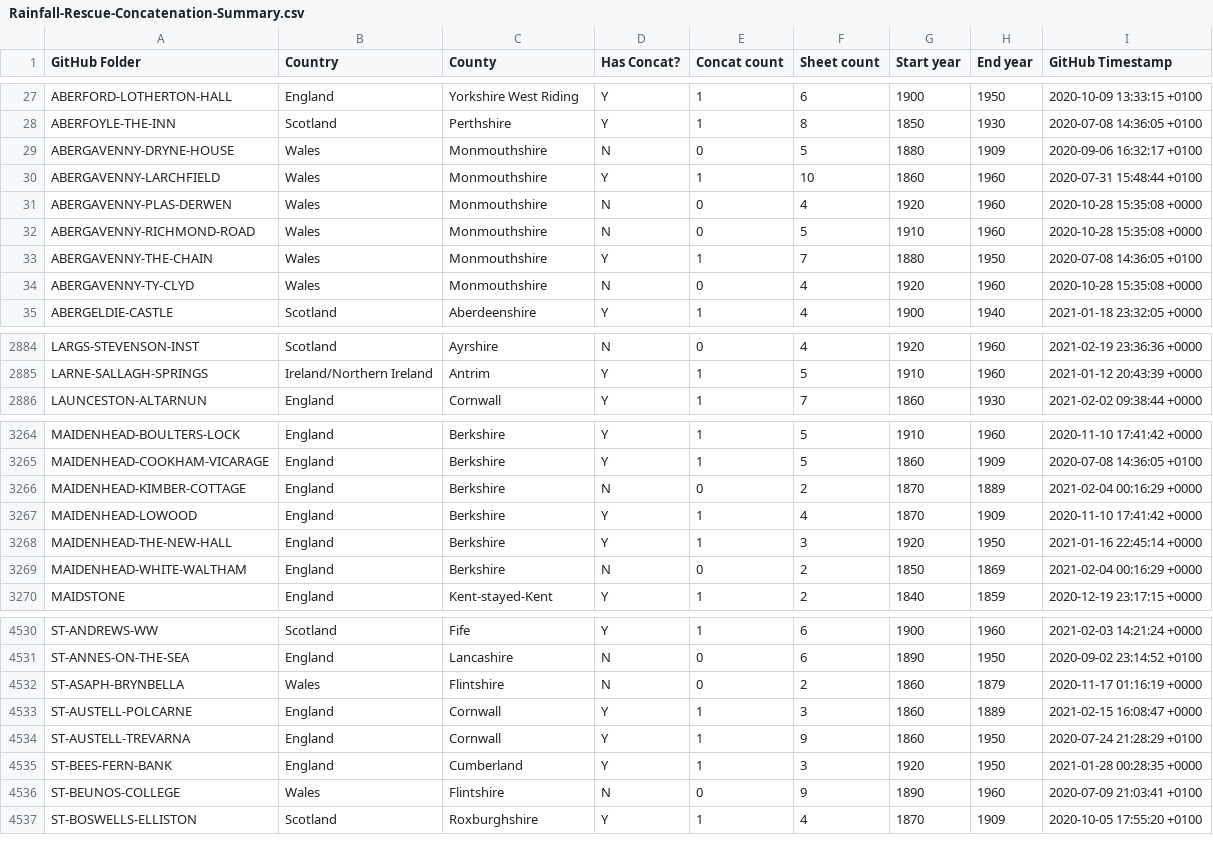
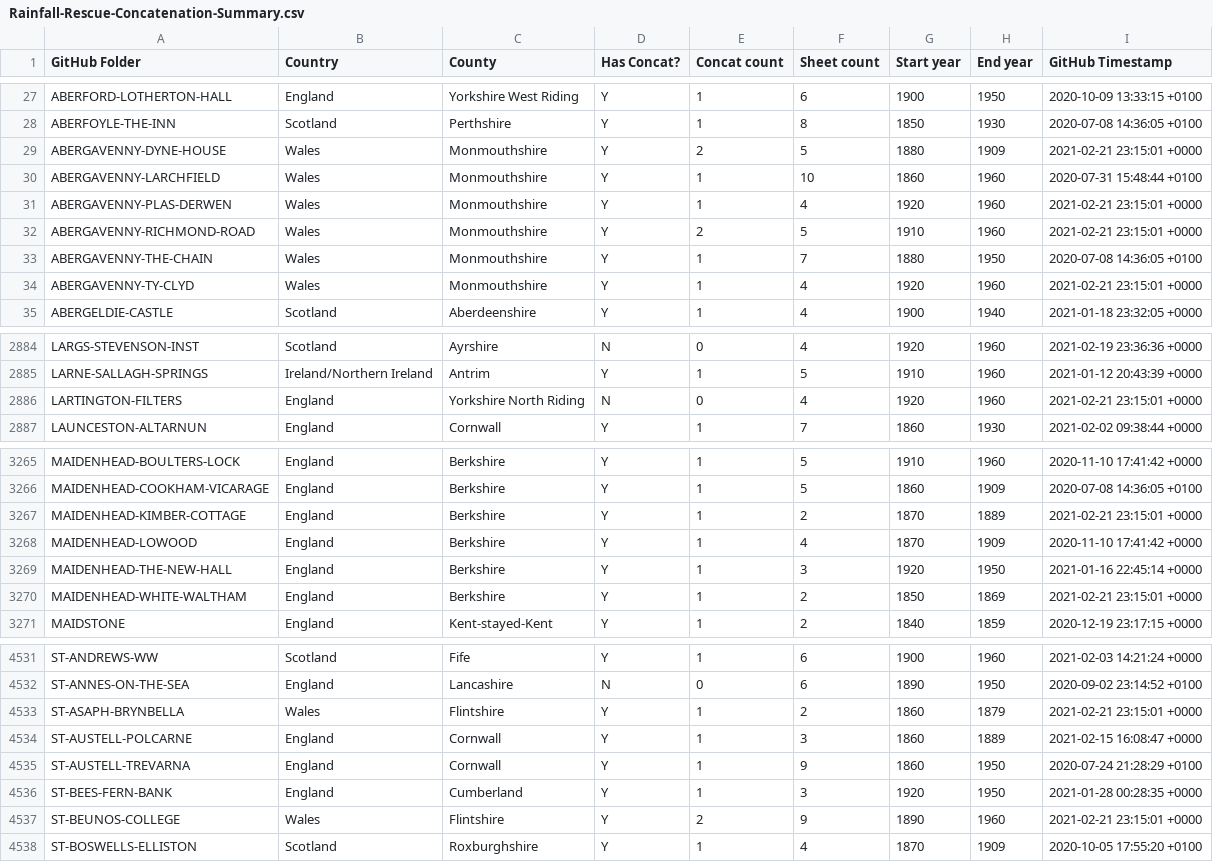
Before and after one commit to rjmeats/BritishRainfall, a CSV file: Locations/Rainfall-Rescue-Concatenation-Summary.csv, drawn as a sheet; only a part is shown, gaps mark what is left out; the diff covers the shown part only.

```diff
--- a/Locations/Rainfall-Rescue-Concatenation-Summary.csv
+++ b/Locations/Rainfall-Rescue-Concatenation-Summary.csv
@@ -28,8 +28,8 @@ ABERFORD-LOTHERTON-HALL,England,Yorkshire West Riding,Y,1,6,1900,1950,2020-10-09
 ABERFOYLE-THE-INN,Scotland,Perthshire,Y,1,8,1850,1930,2020-07-08 14:36:05 +0100
-ABERGAVENNY-DRYNE-HOUSE,Wales,Monmouthshire,N,0,5,1880,1909,2020-09-06 16:32:17 +0100
+ABERGAVENNY-DYNE-HOUSE,Wales,Monmouthshire,Y,2,5,1880,1909,2021-02-21 23:15:01 +0000
 ABERGAVENNY-LARCHFIELD,Wales,Monmouthshire,Y,1,10,1860,1960,2020-07-31 15:48:44 +0100
-ABERGAVENNY-PLAS-DERWEN,Wales,Monmouthshire,N,0,4,1920,1960,2020-10-28 15:35:08 +0000
-ABERGAVENNY-RICHMOND-ROAD,Wales,Monmouthshire,N,0,5,1910,1960,2020-10-28 15:35:08 +0000
+ABERGAVENNY-PLAS-DERWEN,Wales,Monmouthshire,Y,1,4,1920,1960,2021-02-21 23:15:01 +0000
+ABERGAVENNY-RICHMOND-ROAD,Wales,Monmouthshire,Y,2,5,1910,1960,2021-02-21 23:15:01 +0000
 ABERGAVENNY-THE-CHAIN,Wales,Monmouthshire,Y,1,7,1880,1950,2020-07-08 14:36:05 +0100
-ABERGAVENNY-TY-CLYD,Wales,Monmouthshire,N,0,4,1920,1960,2020-10-28 15:35:08 +0000
+ABERGAVENNY-TY-CLYD,Wales,Monmouthshire,Y,1,4,1920,1960,2021-02-21 23:15:01 +0000
 ABERGELDIE-CASTLE,Scotland,Aberdeenshire,Y,1,4,1900,1940,2021-01-18 23:32:05 +0000
@@ -2885,2 +2885,3 @@ LARGS-STEVENSON-INST,Scotland,Ayrshire,N,0,4,1920,1960,2021-02-19 23:36:36 +0000
 LARNE-SALLAGH-SPRINGS,Ireland/Northern Ireland,Antrim,Y,1,5,1910,1960,2021-01-12 20:43:39 +0000
+LARTINGTON-FILTERS,England,Yorkshire North Riding,N,0,4,1920,1960,2021-02-21 23:15:01 +0000
 LAUNCESTON-ALTARNUN,England,Cornwall,Y,1,7,1860,1930,2021-02-02 09:38:44 +0000
@@ -3265,6 +3266,6 @@ MAIDENHEAD-BOULTERS-LOCK,England,Berkshire,Y,1,5,1910,1960,2020-11-10 17:41:42 +
 MAIDENHEAD-COOKHAM-VICARAGE,England,Berkshire,Y,1,5,1860,1909,2020-07-08 14:36:05 +0100
-MAIDENHEAD-KIMBER-COTTAGE,England,Berkshire,N,0,2,1870,1889,2021-02-04 00:16:29 +0000
+MAIDENHEAD-KIMBER-COTTAGE,England,Berkshire,Y,1,2,1870,1889,2021-02-21 23:15:01 +0000
 MAIDENHEAD-LOWOOD,England,Berkshire,Y,1,4,1870,1909,2020-11-10 17:41:42 +0000
 MAIDENHEAD-THE-NEW-HALL,England,Berkshire,Y,1,3,1920,1950,2021-01-16 22:45:14 +0000
-MAIDENHEAD-WHITE-WALTHAM,England,Berkshire,N,0,2,1850,1869,2021-02-04 00:16:29 +0000
+MAIDENHEAD-WHITE-WALTHAM,England,Berkshire,Y,1,2,1850,1869,2021-02-21 23:15:01 +0000
 MAIDSTONE,England,Kent-stayed-Kent,Y,1,2,1840,1859,2020-12-19 23:17:15 +0000
@@ -4531,3 +4532,3 @@ ST-ANDREWS-WW,Scotland,Fife,Y,1,6,1900,1960,2021-02-03 14:21:24 +0000
 ST-ANNES-ON-THE-SEA,England,Lancashire,N,0,6,1890,1950,2020-09-02 23:14:52 +0100
-ST-ASAPH-BRYNBELLA,Wales,Flintshire,N,0,2,1860,1879,2020-11-17 01:16:19 +0000
+ST-ASAPH-BRYNBELLA,Wales,Flintshire,Y,1,2,1860,1879,2021-02-21 23:15:01 +0000
 ST-AUSTELL-POLCARNE,England,Cornwall,Y,1,3,1860,1889,2021-02-15 16:08:47 +0000
@@ -4535,3 +4536,3 @@ ST-AUSTELL-TREVARNA,England,Cornwall,Y,1,9,1860,1950,2020-07-24 21:28:29 +0100
 ST-BEES-FERN-BANK,England,Cumberland,Y,1,3,1920,1950,2021-01-28 00:28:35 +0000
-ST-BEUNOS-COLLEGE,Wales,Flintshire,N,0,9,1890,1960,2020-07-09 21:03:41 +0100
+ST-BEUNOS-COLLEGE,Wales,Flintshire,Y,2,9,1890,1960,2021-02-21 23:15:01 +0000
 ST-BOSWELLS-ELLISTON,Scotland,Roxburghshire,Y,1,4,1870,1909,2020-10-05 17:55:20 +0100
```
Also changed, not shown: 104 edited cells elsewhere in this file, Locations/Rainfall-Rescue-Grid-Refs.csv, 6 other files.
